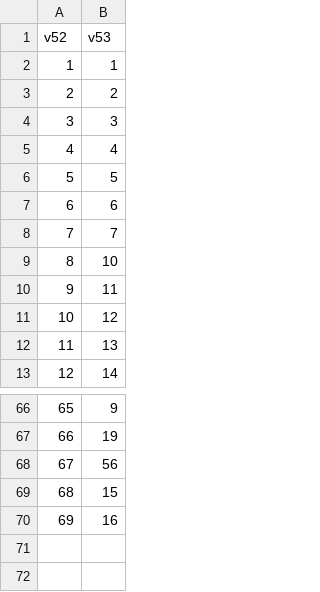
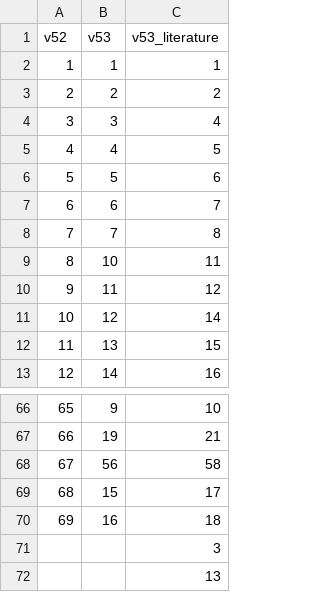
Before and after one commit to Silver-Zhang/sophia-gpu, a CSV file: 博士申请计划/latex/references/citation_map_v53.csv, drawn as a sheet; only a part is shown, gaps mark what is left out; the diff names each change by its address in the sheet, - before the commit and + after, or states it on an @@ line.

Commit message:
Add attributed ARIES and Yang source figures with consistent literature citations

```diff
--- a/博士申请计划/latex/references/citation_map_v53.csv
+++ b/博士申请计划/latex/references/citation_map_v53.csv
+column C (v53_literature), rows 2-13: 1 | 2 | 4 | 5 | 6 | 7 | 8 | 11 | 12 | 14 | 15 | 16; rows 66-70: 10 | 21 | 58 | 17 | 18
+row 71:  |  | 3
+row 72:  |  | 13
```
Also changed, not shown: 19 other files.
